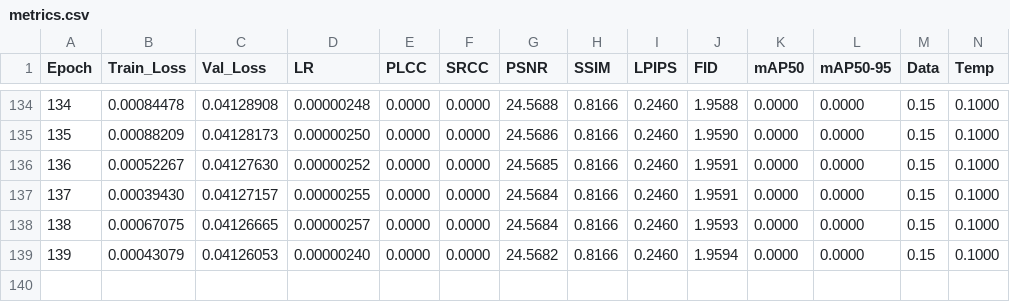
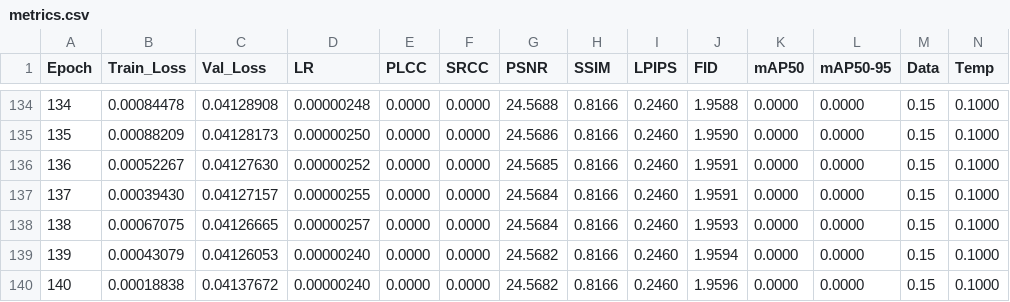
Before and after one commit to lemgenda/lemgendary-training-suite, a CSV file: trained-models/nafnet_denoising/metrics.csv, drawn as a sheet; only a part is shown, gaps mark what is left out; rows hold the shown columns only; the diff names each change by its address in the sheet, - before the commit and + after, or states it on an @@ line.

```diff
--- a/trained-models/nafnet_denoising/metrics.csv
+++ b/trained-models/nafnet_denoising/metrics.csv
+row 140: 140 | 0.00018838 | 0.04137672 | 0.00000240 | 0.0000 | 0.0000 | 24.5682 | 0.8166 | 0.2460 | 1.9596 | 0.0000 | 0.0000 | 0.15 | 0.1000
```
Also changed, not shown: 2 other files.
